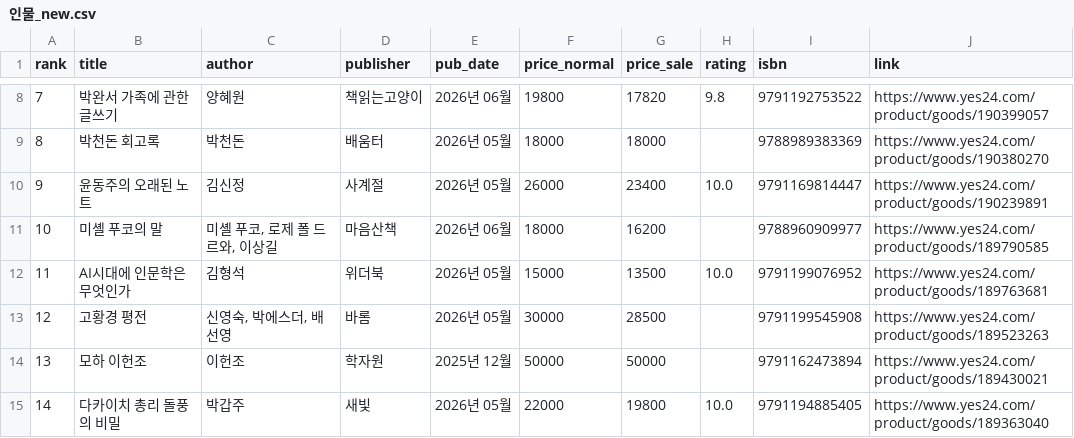
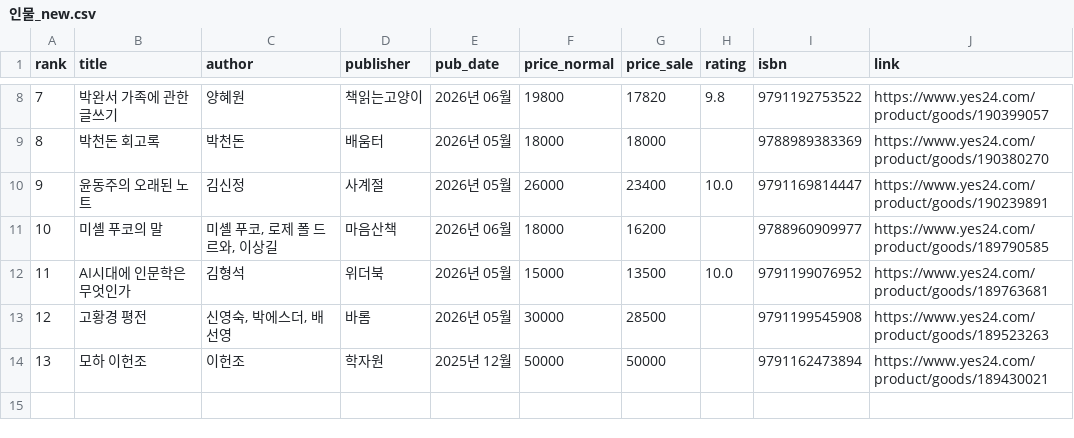
Before and after one commit to msbio79/yes24, a CSV file: data/csv/인물_new.csv, drawn as a sheet; only a part is shown, gaps mark what is left out; the diff names each change by its address in the sheet, - before the commit and + after, or states it on an @@ line.

```diff
--- a/data/csv/인물_new.csv
+++ b/data/csv/인물_new.csv
-row 15: 14 | 다카이치 총리 돌풍의 비밀 | 박갑주 | 새빛 | 2026년 05월 | 22000 | 19800 | 10.0 | 9791194885405 | https://www.yes24.com/product/goods/189363040
```
Also changed, not shown: data/csv/IT_모바일_best.csv, data/csv/가정_살림_best.csv, 37 other files.
